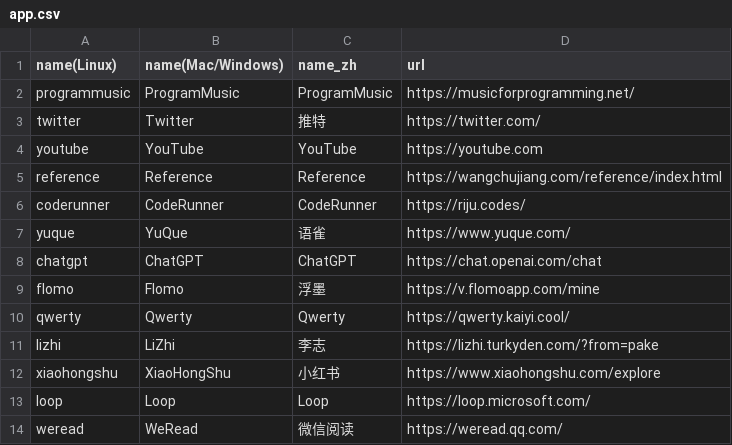
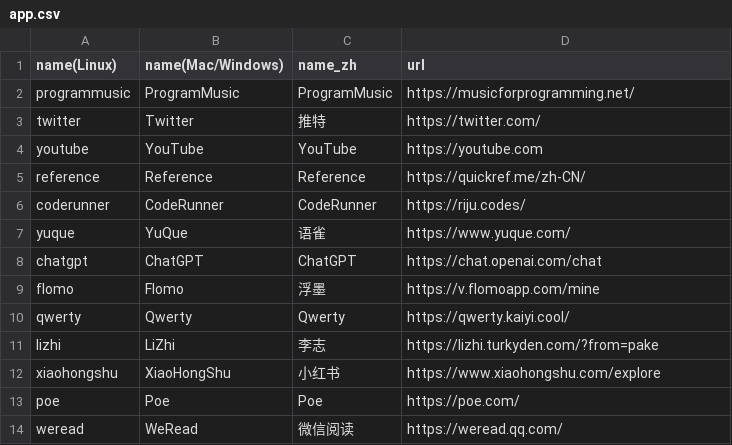
Before and after one commit to Oyase-shinobi/Pake, a CSV file: app.csv, drawn as a sheet.

Commit message:
:sparkles: Support peo and remove the loop

```diff
--- a/app.csv
+++ b/app.csv
@@ -4,3 +4,3 @@ twitter,Twitter,推特,https://twitter.com/
 youtube,YouTube,YouTube,https://youtube.com
-reference,Reference,Reference,https://wangchujiang.com/reference/index.html
+reference,Reference,Reference,https://quickref.me/zh-CN/
 coderunner,CodeRunner,CodeRunner,https://riju.codes/
@@ -12,3 +12,3 @@ lizhi,LiZhi,李志,https://lizhi.turkyden.com/?from=pake
 xiaohongshu,XiaoHongShu,小红书,https://www.xiaohongshu.com/explore
-loop,Loop,Loop,https://loop.microsoft.com/
+poe,Poe,Poe,https://poe.com/
 weread,WeRead,微信阅读,https://weread.qq.com/
```
Also changed, not shown: 5 other files.
